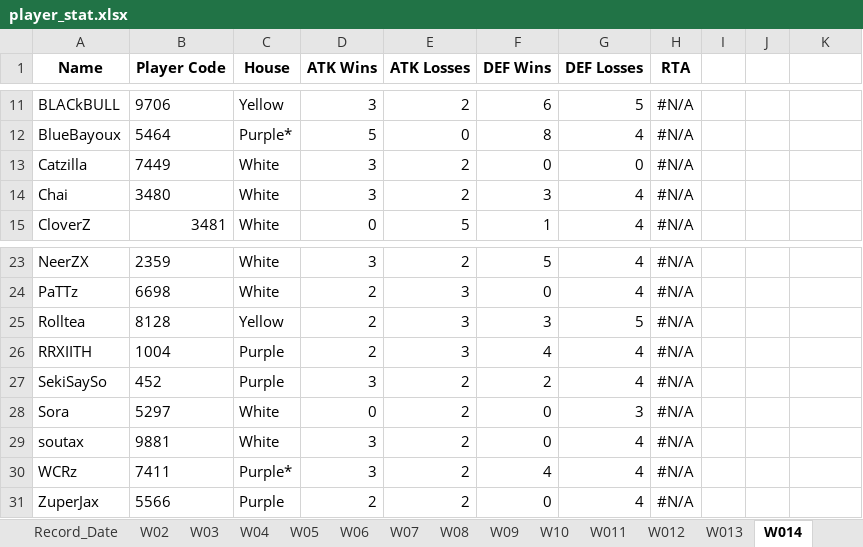
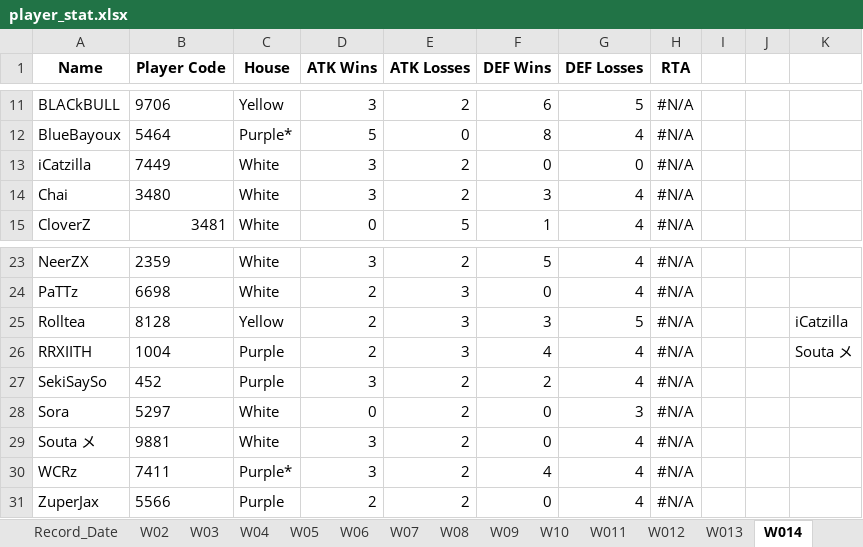
Before and after one commit to game-gomamon/gvgplaner, an Excel workbook: data/player_stat.xlsx, sheet W014, drawn as a sheet; only a part is shown, gaps mark what is left out; values as stored, in another font and other column widths than the file's, no borders; conditional formats not drawn; the diff names each change by its address in the sheet, - before the commit and + after, or states it on an @@ line.

```diff
--- a/data/player_stat.xlsx (sheet W014)
+++ b/data/player_stat.xlsx (sheet W014)
-A13 (Name): Catzilla
+A13 (Name): iCatzilla
-K25: (empty)
+K25: iCatzilla
-K26: (empty)
+K26: Souta メ
-A29 (Name): soutax
+A29 (Name): Souta メ
```
Also changed, not shown: sheet W08, sheet W09, sheet W10, sheet W012, sheet W011, sheet W013, 8 more sheets, Member.xlsx, data/master.xlsx.
